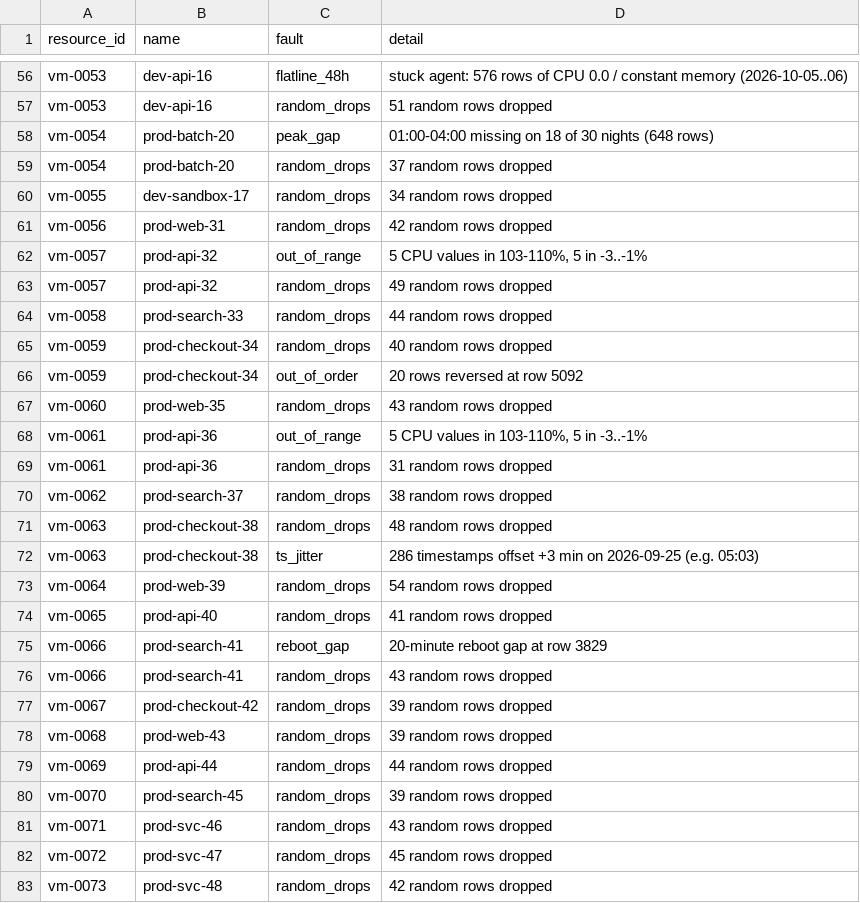
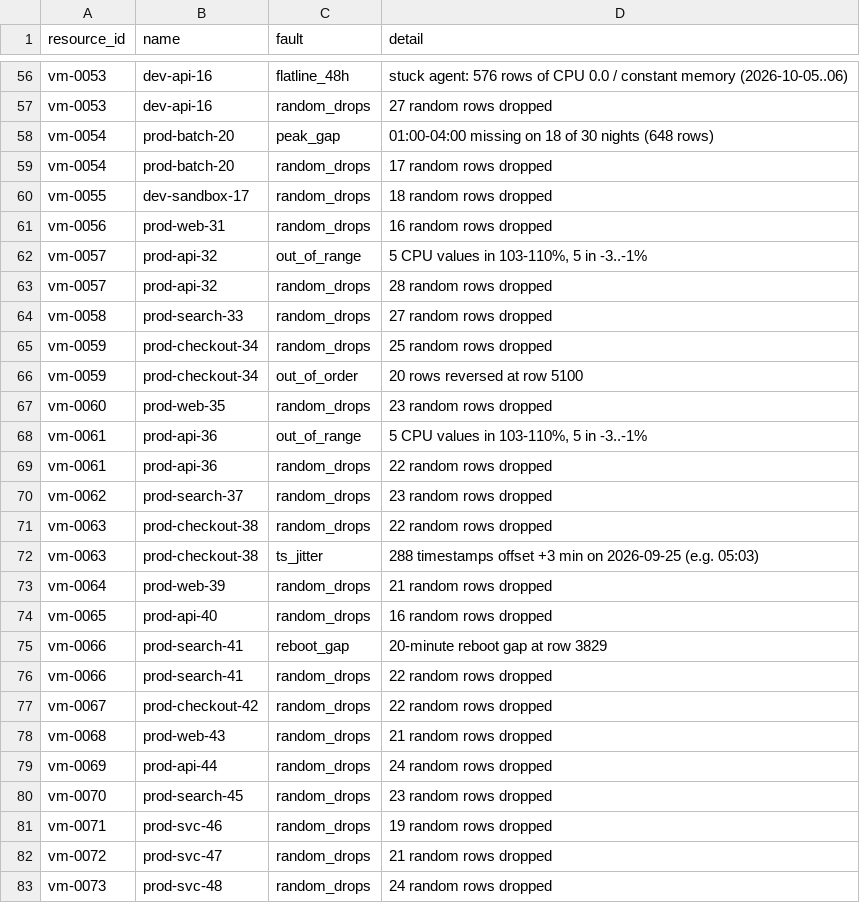
Before and after one commit to Adithya-Hariharan/Utho-Smartcloud-Optimizer, a CSV file: data/faults.csv, drawn as a sheet; only a part is shown, gaps mark what is left out; the diff covers the shown part only; the diff names each change by its address in the sheet, - before the commit and + after, or states it on an @@ line.

```diff
--- a/data/faults.csv
+++ b/data/faults.csv
-D57 (detail): 51 random rows dropped
+D57 (detail): 27 random rows dropped
-D59 (detail): 37 random rows dropped
+D59 (detail): 17 random rows dropped
-D60 (detail): 34 random rows dropped
+D60 (detail): 18 random rows dropped
-D61 (detail): 42 random rows dropped
+D61 (detail): 16 random rows dropped
-D63 (detail): 49 random rows dropped
+D63 (detail): 28 random rows dropped
-D64 (detail): 44 random rows dropped
+D64 (detail): 27 random rows dropped
-D65 (detail): 40 random rows dropped
+D65 (detail): 25 random rows dropped
-D66 (detail): 20 rows reversed at row 5092
+D66 (detail): 20 rows reversed at row 5100
-D67 (detail): 43 random rows dropped
+D67 (detail): 23 random rows dropped
-D69 (detail): 31 random rows dropped
+D69 (detail): 22 random rows dropped
-D70 (detail): 38 random rows dropped
+D70 (detail): 23 random rows dropped
-D71 (detail): 48 random rows dropped
+D71 (detail): 22 random rows dropped
-D72 (detail): 286 timestamps offset…
+D72 (detail): 288 timestamps offset…
-D73 (detail): 54 random rows dropped
+D73 (detail): 21 random rows dropped
-D74 (detail): 41 random rows dropped
+D74 (detail): 16 random rows dropped
-D76 (detail): 43 random rows dropped
+D76 (detail): 22 random rows dropped
-D77 (detail): 39 random rows dropped
+D77 (detail): 22 random rows dropped
-D78 (detail): 39 random rows dropped
+D78 (detail): 21 random rows dropped
-D79 (detail): 44 random rows dropped
+D79 (detail): 24 random rows dropped
-D80 (detail): 39 random rows dropped
+D80 (detail): 23 random rows dropped
-D81 (detail): 43 random rows dropped
+D81 (detail): 19 random rows dropped
-D82 (detail): 45 random rows dropped
+D82 (detail): 21 random rows dropped
-D83 (detail): 42 random rows dropped
+D83 (detail): 24 random rows dropped
```
Also changed, not shown: 96 edited cells elsewhere in this file, data/inventory.csv, data/truth.csv, 25 other files.
